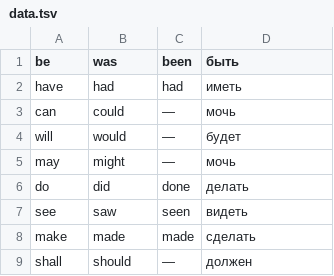
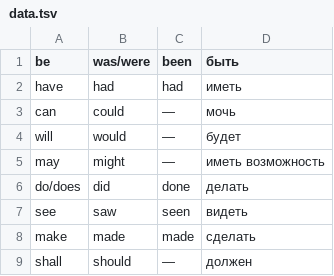
Before and after one commit to Oleg-Avdeev/IV, a TSV file: words/data.tsv, drawn as a sheet; only a part is shown.

```diff
--- a/words/data.tsv
+++ b/words/data.tsv
@@ -1,2 +1,2 @@
-be	was	been	быть
+be	was/were	been	быть
 have	had	had	иметь
@@ -4,4 +4,4 @@ can	could	—	мочь
 will	would	—	будет
-may	might	—	мочь
-do	did	done	делать
+may	might	—	иметь возможность
+do/does	did	done	делать
 see	saw	seen	видеть
```
Also changed, not shown: 5 other files.
